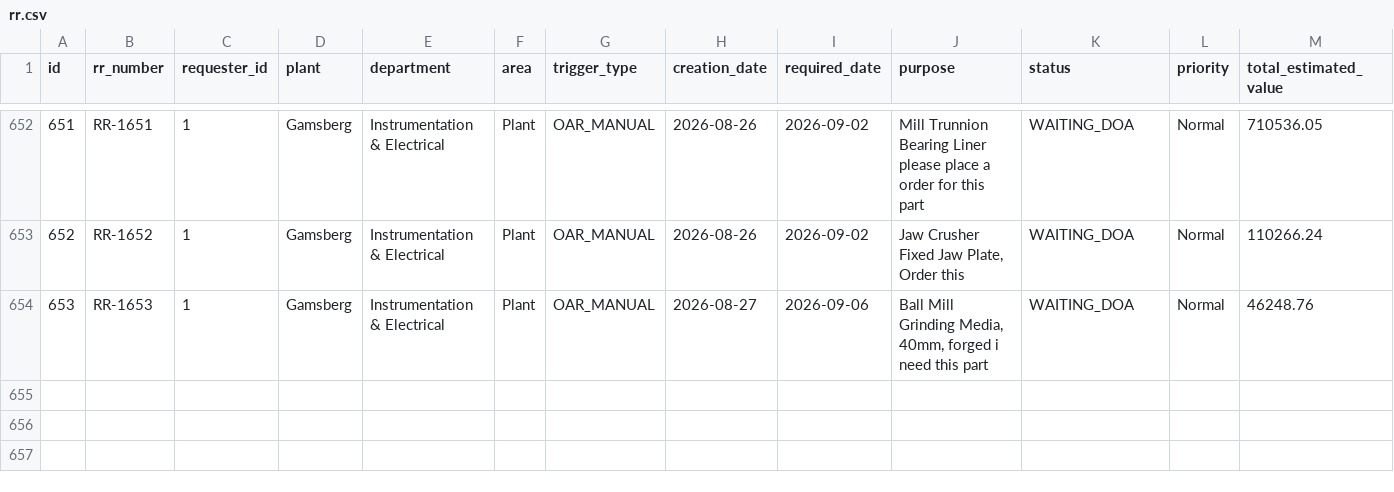
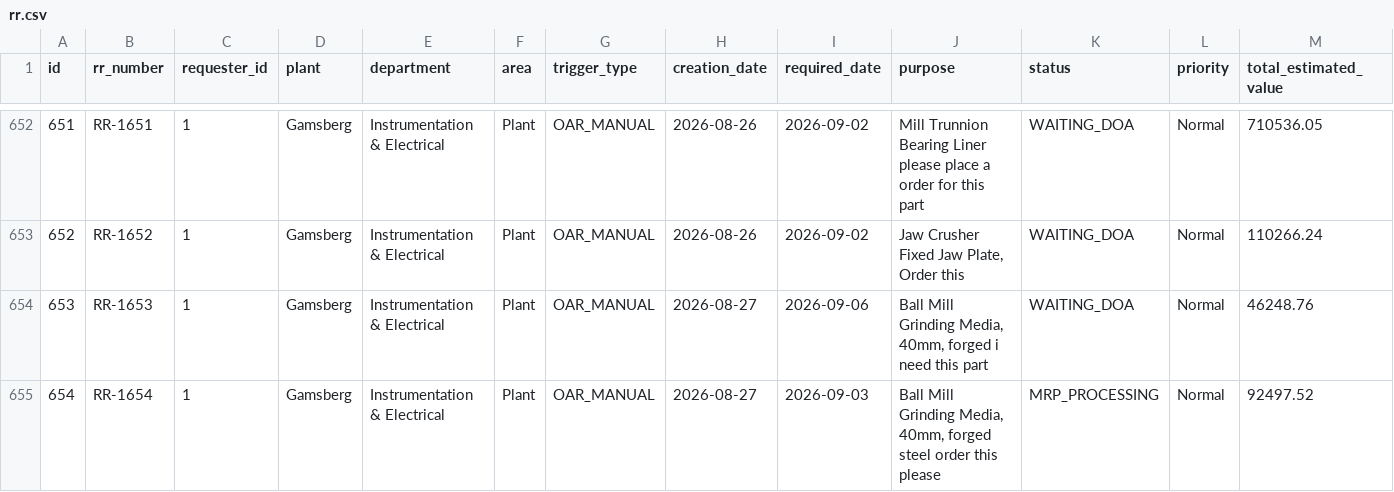
Before and after one commit to gamedev-yash/spares-ai, a CSV file: backend/data/rr.csv, drawn as a sheet; only a part is shown, gaps mark what is left out; rows hold the shown columns only; the diff covers the shown part only; the diff names each change by its address in the sheet, - before the commit and + after, or states it on an @@ line.

```diff
--- a/backend/data/rr.csv
+++ b/backend/data/rr.csv
+row 655: 654 | RR-1654 | 1 | Gamsberg | Instrumentation & Electrical | Plant | OAR_MANUAL | 2026-08-27 | 2026-09-03 | Ball Mill Grinding Media, 40mm, forged steel order this please | MRP_PROCESSING | Normal | 92497.52
```
Also changed, not shown: 1 added row and 1 edited cell elsewhere in this file, backend/data/approvals.csv, backend/data/attestations.csv, 18 other files.
